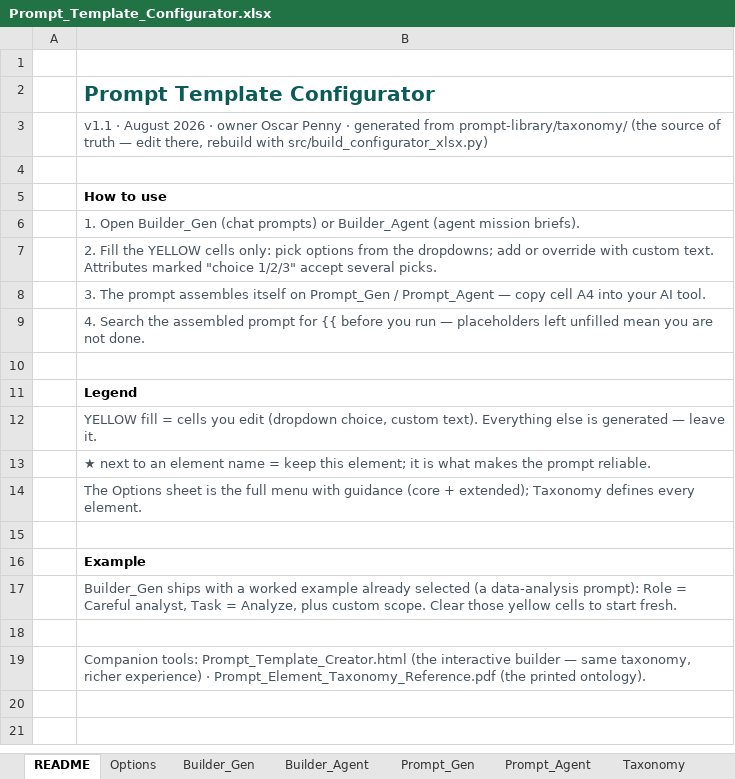
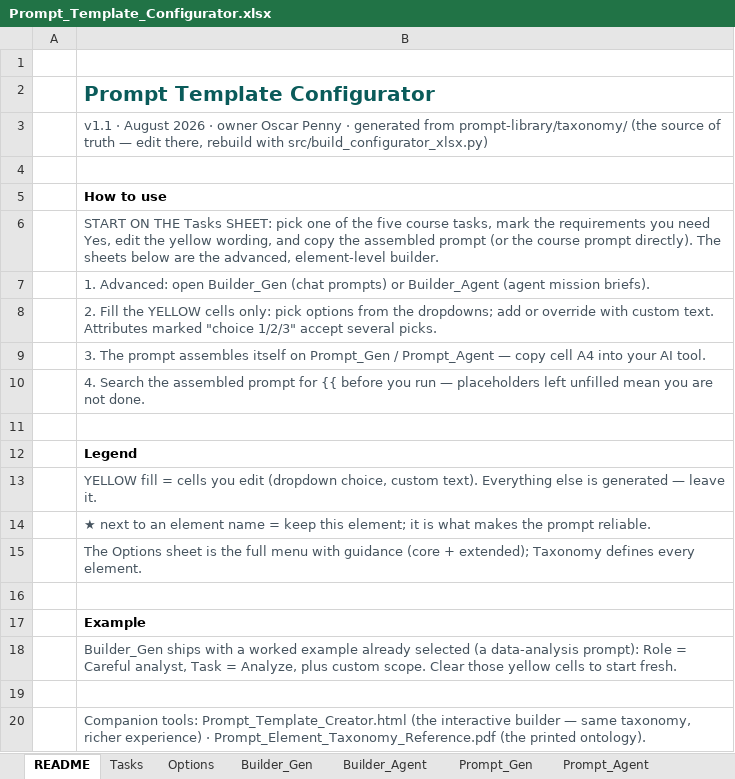
Before and after one commit to naviero1/Claude-Works, an Excel workbook: ai-training-prompt-engineering/deliverables/Prompt_Template_Configurator.xlsx, sheet README, drawn as a sheet; values as stored, in another font and other column widths than the file's, no borders; the diff names each change by its address in the sheet, - before the commit and + after, or states it on an @@ line.

```diff
--- a/ai-training-prompt-engineering/deliverables/Prompt_Template_Configurator.xlsx (sheet README)
+++ b/ai-training-prompt-engineering/deliverables/Prompt_Template_Configurator.xlsx (sheet README)
+sheet tab: Tasks
-B6: 1. Open Builder_Gen (chat prompts) or Builder_Agent (agent mission briefs).
+B6: START ON THE Tasks SHEET: pick one of the five course tasks, mark the requirements you need Yes, edit the yellow wording, and copy the assembled prompt (or the course prompt directly). The sheets below are the advanced, element-level builder.
+row 7:  | 1. Advanced: open Builder_Gen (chat prompts) or Builder_Agent (agent mission briefs).
```
Also changed, not shown: ai-training-prompt-engineering/deliverables/exercise-data/Course_Workbook.xlsx, 10 other files.
